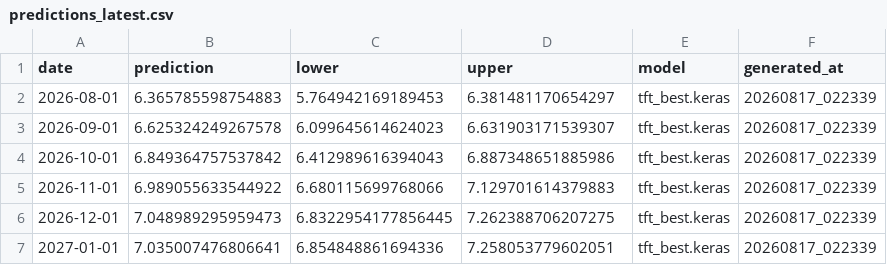
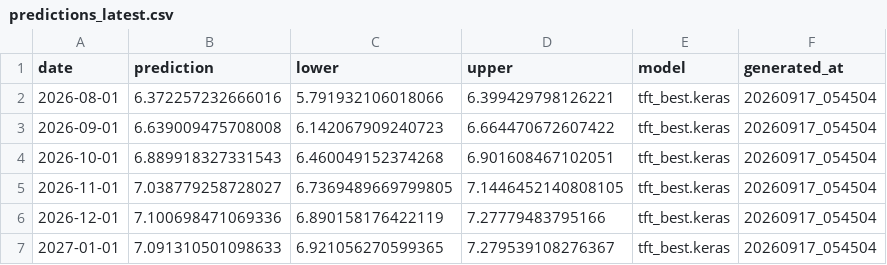
Before and after one commit to MateoOrtiz001/Automated-Time-Series-Forecasting-System, a CSV file: misc/results/predictions_latest.csv, drawn as a sheet.

```diff
--- a/misc/results/predictions_latest.csv
+++ b/misc/results/predictions_latest.csv
@@ -1,7 +1,7 @@
 date,prediction,lower,upper,model,generated_at
-2026-08-01,6.365785598754883,5.764942169189453,6.381481170654297,tft_best.keras,20260817_022339
-2026-09-01,6.625324249267578,6.099645614624023,6.631903171539307,tft_best.keras,20260817_022339
-2026-10-01,6.849364757537842,6.412989616394043,6.887348651885986,tft_best.keras,20260817_022339
-2026-11-01,6.989055633544922,6.680115699768066,7.129701614379883,tft_best.keras,20260817_022339
-2026-12-01,7.048989295959473,6.8322954177856445,7.262388706207275,tft_best.keras,20260817_022339
-2027-01-01,7.035007476806641,6.854848861694336,7.258053779602051,tft_best.keras,20260817_022339
+2026-08-01,6.372257232666016,5.791932106018066,6.399429798126221,tft_best.keras,20260917_054504
+2026-09-01,6.639009475708008,6.142067909240723,6.664470672607422,tft_best.keras,20260917_054504
+2026-10-01,6.889918327331543,6.460049152374268,6.901608467102051,tft_best.keras,20260917_054504
+2026-11-01,7.038779258728027,6.7369489669799805,7.1446452140808105,tft_best.keras,20260917_054504
+2026-12-01,7.100698471069336,6.890158176422119,7.27779483795166,tft_best.keras,20260917_054504
+2027-01-01,7.091310501098633,6.921056270599365,7.279539108276367,tft_best.keras,20260917_054504
```
Also changed, not shown: 1 other file.
